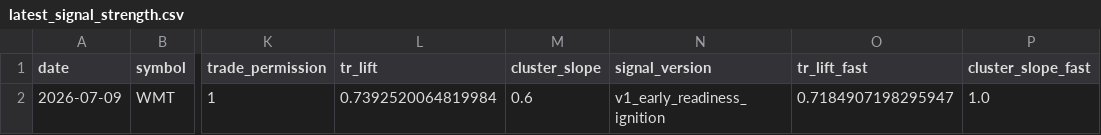
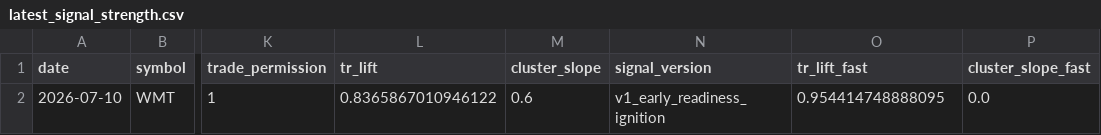
Before and after one commit to kvandre12-commits/SharpEdge-System, a CSV file: outputs/latest_signal_strength.csv, drawn as a sheet; only a part is shown, gaps mark what is left out; the diff names each change by its address in the sheet, - before the commit and + after, or states it on an @@ line.

```diff
--- a/outputs/latest_signal_strength.csv
+++ b/outputs/latest_signal_strength.csv
-A2 (date): 2026-07-09
+A2 (date): 2026-07-10
-L2 (tr_lift): 0.7392520064819984
+L2 (tr_lift): 0.8365867010946122
-O2 (tr_lift_fast): 0.7184907198295947
+O2 (tr_lift_fast): 0.954414748888095
-P2 (cluster_slope_fast): 1.0
+P2 (cluster_slope_fast): 0.0
```
Also changed, not shown: outputs/latest_wmt_features_daily.csv, outputs/spy_regime_daily.csv, 11 other files.
